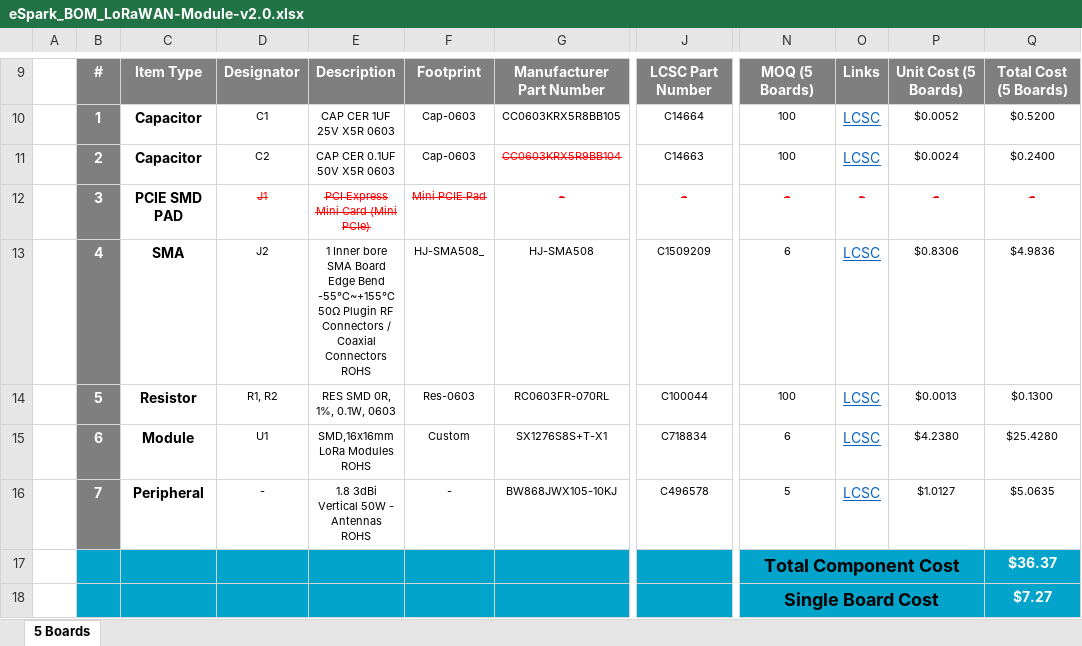
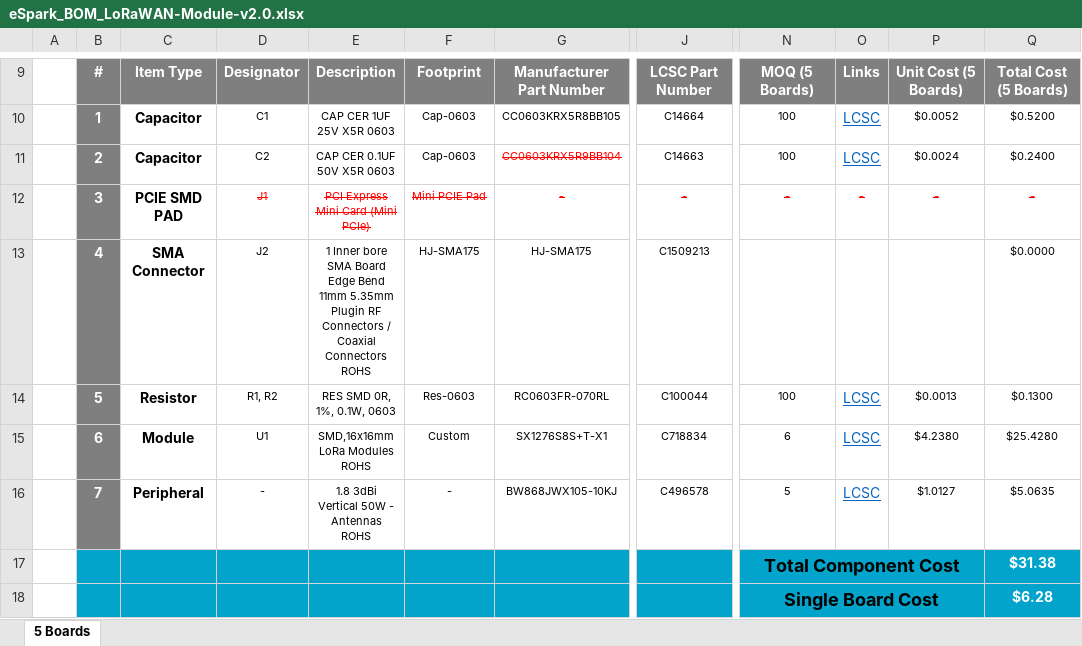
Before and after one commit to eSpark-Backup/chrisbyrd-esp32iotproduct, an Excel workbook: Design Files/LoRaWAN-Module-v2.0/BOM/eSpark_BOM_LoRaWAN-Module-v2.0.xlsx, sheet 5 Boards, drawn as a sheet; only a part is shown, gaps mark what is left out; values as stored, in another font and other column widths than the file's, no borders; charts and pictures not drawn; the diff names each change by its address in the sheet, - before the commit and + after, or states it on an @@ line.

```diff
--- a/Design Files/LoRaWAN-Module-v2.0/BOM/eSpark_BOM_LoRaWAN-Module-v2.0.xlsx (sheet 5 Boards)
+++ b/Design Files/LoRaWAN-Module-v2.0/BOM/eSpark_BOM_LoRaWAN-Module-v2.0.xlsx (sheet 5 Boards)
-C13: SMA
+C13: SMA Connector
-E13: …Edge Bend -55℃~+155℃ 50Ω Plugin RF…
+E13: …Edge Bend 11mm 5.35mm Plugin RF…
-F13: HJ-SMA508_
+F13: HJ-SMA175
-G13: HJ-SMA508
+G13: HJ-SMA175
-J13: C1509209
+J13: C1509213
-N13: 6
+N13: (empty)
-O13: LCSC
+O13: (empty)
-P13: $0.8306
+P13: (empty)
-Q13: $4.9836
+Q13: $0.0000
-Q17: $36.37
+Q17: $31.38
-Q18: $7.27
+Q18: $6.28
```
Also changed, not shown: Design Files/LoRaWAN-Module-v2.0/BOM/Client_BOM_LoRaWAN-Module-v2.0.xlsx.
